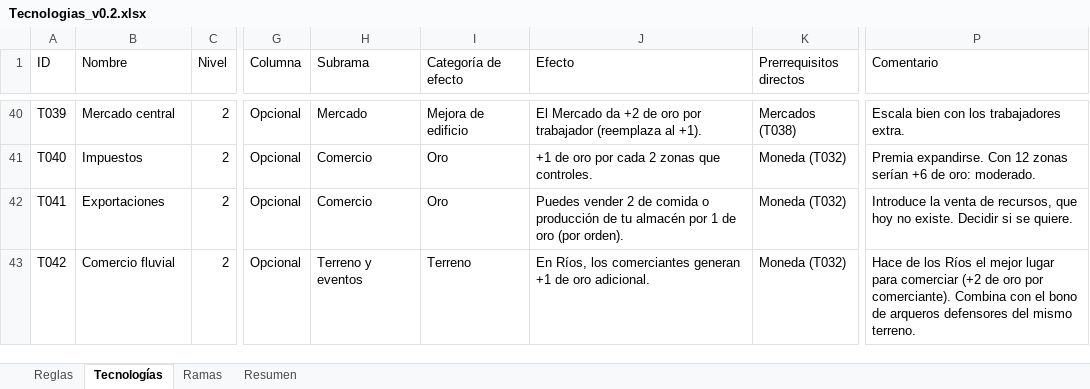
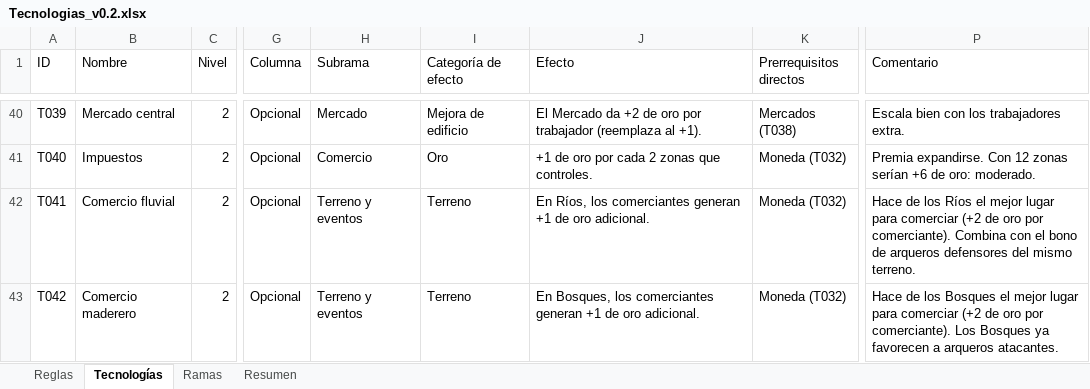
Before and after one commit to Alejandroinfo/Imperial-steps, an Excel workbook: Tecnologias_v0.2.xlsx, sheet Tecnologías, drawn as a sheet; only a part is shown, gaps mark what is left out; values as stored, in another font and other column widths than the file's, no cell formats; charts and pictures and conditional formats not drawn; the diff covers the shown part only; the diff names each change by its address in the sheet, - before the commit and + after, or states it on an @@ line.

```diff
--- a/Tecnologias_v0.2.xlsx (sheet Tecnologías)
+++ b/Tecnologias_v0.2.xlsx (sheet Tecnologías)
-B42 (Nombre): Exportaciones
+B42 (Nombre): Comercio fluvial
-H42 (Subrama): Comercio
+H42 (Subrama): Terreno y eventos
-I42 (Categoría de efecto): Oro
+I42 (Categoría de efecto): Terreno
-J42 (Efecto): Puedes vender 2 de comida o producción de tu almacén por 1 de oro (por orden).
+J42 (Efecto): En Ríos, los comerciantes generan +1 de oro adicional.
-P42 (Comentario): Introduce la venta de recursos, que hoy no existe. Decidir si se quiere.
+P42 (Comentario): Hace de los Ríos el mejor lugar para comerciar (+2 de oro por comerciante). Combina con el bono de arqueros defensores del mismo terreno.
-B43 (Nombre): Comercio fluvial
+B43 (Nombre): Comercio maderero
-J43 (Efecto): En Ríos, los comerciantes…
+J43 (Efecto): En Bosques, los comerciantes…
-P43 (Comentario): …de los Ríos el mejor lugar para comerciar (+2 de oro por comerciante). Combina con el bono de arqueros defensores del mismo terreno.
+P43 (Comentario): …de los Bosques el mejor lugar para comerciar (+2 de oro por comerciante). Los Bosques ya favorecen a arqueros atacantes.
```
Also changed, not shown: 17 removed rows and 1589 edited cells elsewhere in this sheet, sheet Resumen, sheet Ramas, sheet Reglas, cell formats, 17 other files.
